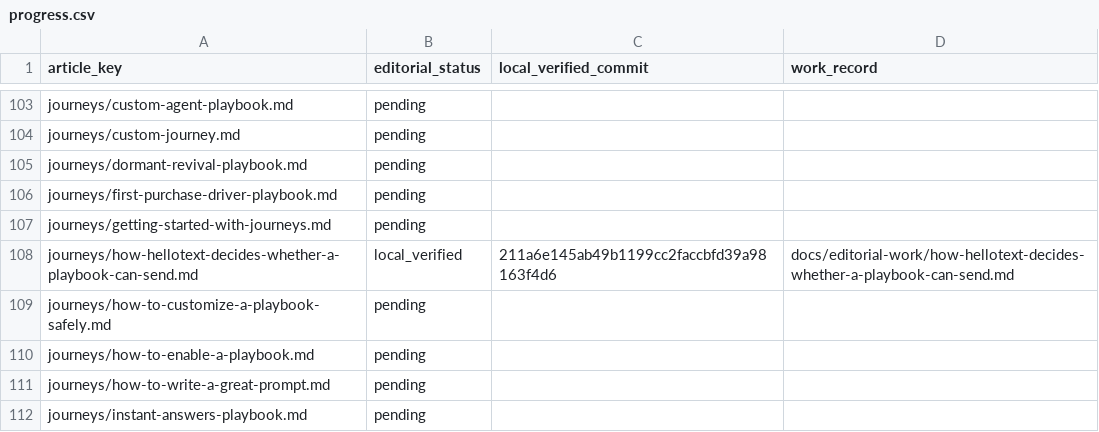
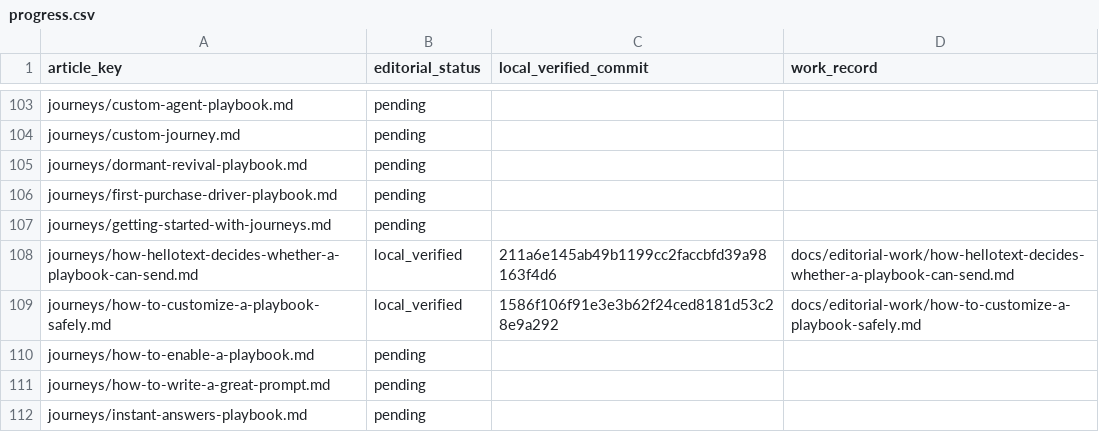
Before and after one commit to hellotext/help, a CSV file: docs/editorial-work/progress.csv, drawn as a sheet; only a part is shown, gaps mark what is left out.

Commit message:
Record verified playbook customization progress

```diff
--- a/docs/editorial-work/progress.csv
+++ b/docs/editorial-work/progress.csv
@@ -108,3 +108,3 @@ journeys/getting-started-with-journeys.md,pending,,
 journeys/how-hellotext-decides-whether-a-playbook-can-send.md,local_verified,211a6e145ab49b1199cc2faccbfd39a98163f4d6,docs/editorial-work/how-hellotext-decides-whether-a-playbook-can-send.md
-journeys/how-to-customize-a-playbook-safely.md,pending,,
+journeys/how-to-customize-a-playbook-safely.md,local_verified,1586f106f91e3e3b62f24ced8181d53c28e9a292,docs/editorial-work/how-to-customize-a-playbook-safely.md
 journeys/how-to-enable-a-playbook.md,pending,,
```
